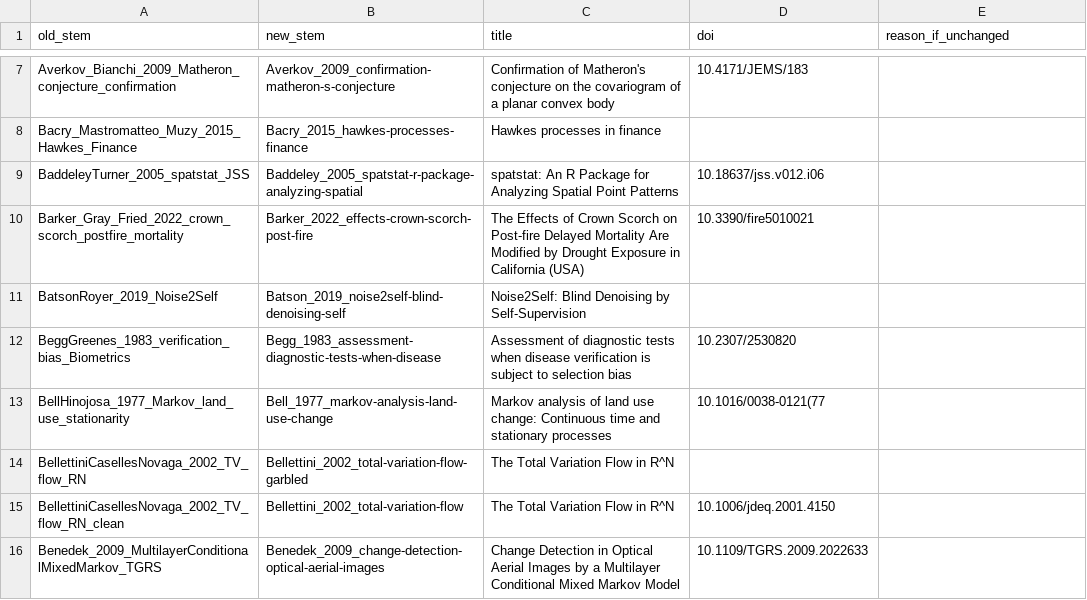
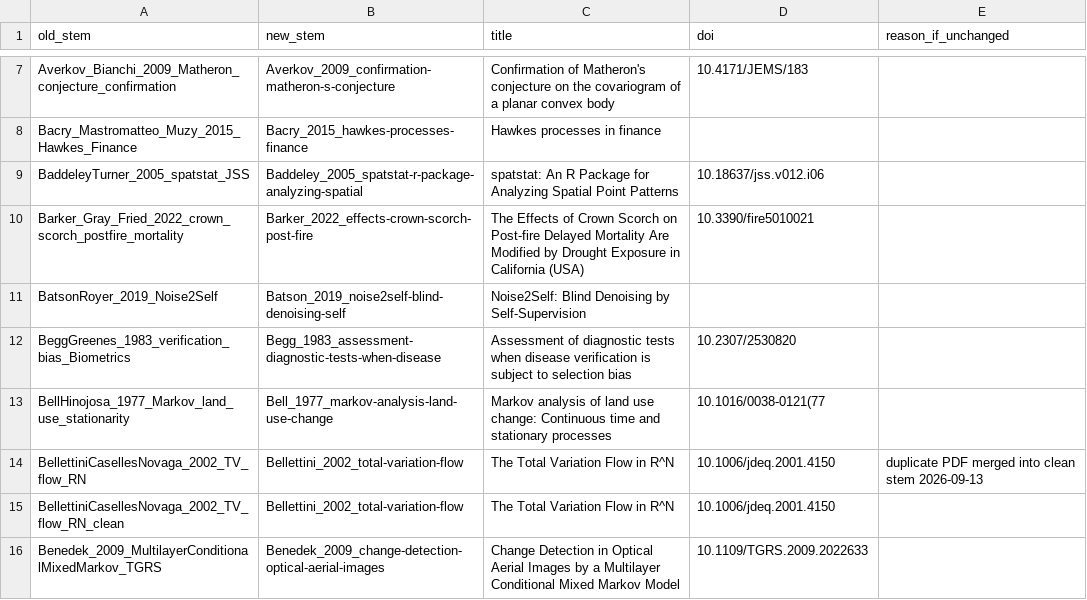
Before and after one commit to Kameron-Eck/edmonds-treedata, a CSV file: Reports/lit_stem_rename_map.csv, drawn as a sheet; only a part is shown, gaps mark what is left out.

```diff
--- a/Reports/lit_stem_rename_map.csv
+++ b/Reports/lit_stem_rename_map.csv
@@ -13,3 +13,3 @@ BeggGreenes_1983_verification_bias_Biometrics,Begg_1983_assessment-diagnostic-te
 BellHinojosa_1977_Markov_land_use_stationarity,Bell_1977_markov-analysis-land-use-change,Markov analysis of land use change: Continuous time and stationary processes,10.1016/0038-0121(77,
-BellettiniCasellesNovaga_2002_TV_flow_RN,Bellettini_2002_total-variation-flow-garbled,The Total Variation Flow in R^N,,
+BellettiniCasellesNovaga_2002_TV_flow_RN,Bellettini_2002_total-variation-flow,The Total Variation Flow in R^N,10.1006/jdeq.2001.4150,duplicate PDF merged into clean stem 2026-09-13
 BellettiniCasellesNovaga_2002_TV_flow_RN_clean,Bellettini_2002_total-variation-flow,The Total Variation Flow in R^N,10.1006/jdeq.2001.4150,
```
Also changed, not shown: Reports/lit_spatiotemporal_bibliography.csv, 1 other file.
